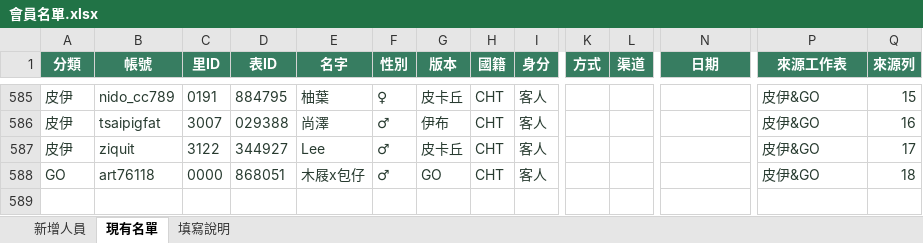
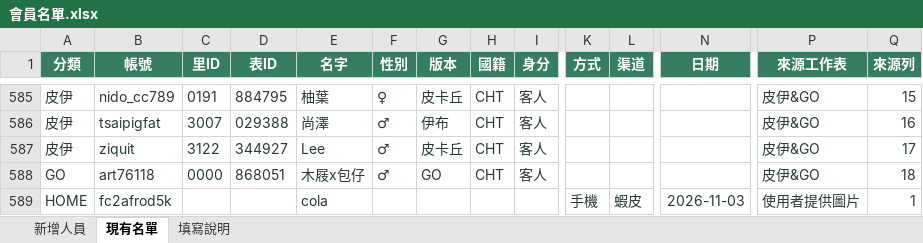
Before and after one commit to usamaruchi/MumuPokemon, an Excel workbook: Members/outputs/member-template/會員名單.xlsx, sheet 現有名單, drawn as a sheet; only a part is shown, gaps mark what is left out; values as stored, in another font and other column widths than the file's, no borders; table styles not drawn; rows hold the shown columns only; the diff names each change by its address in the sheet, - before the commit and + after, or states it on an @@ line.

```diff
--- a/Members/outputs/member-template/會員名單.xlsx (sheet 現有名單)
+++ b/Members/outputs/member-template/會員名單.xlsx (sheet 現有名單)
+row 589: HOME | fc2afrod5k |  |  | cola |  |  |  |  | 手機 | 蝦皮 | 2026-11-03 | 使用者提供圖片 | 1
```
Also changed, not shown: sheet 填寫說明, 6 other files.
